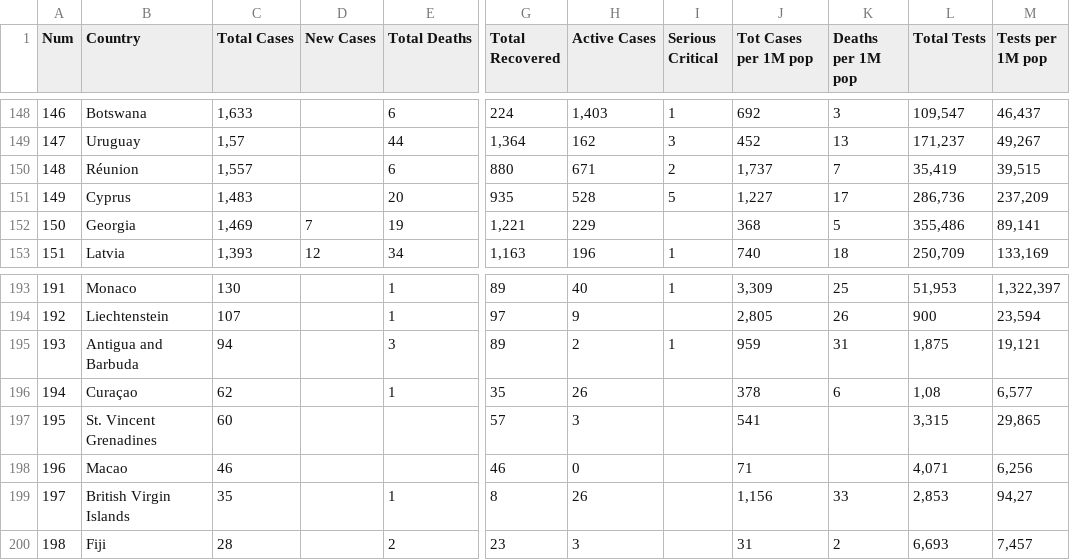
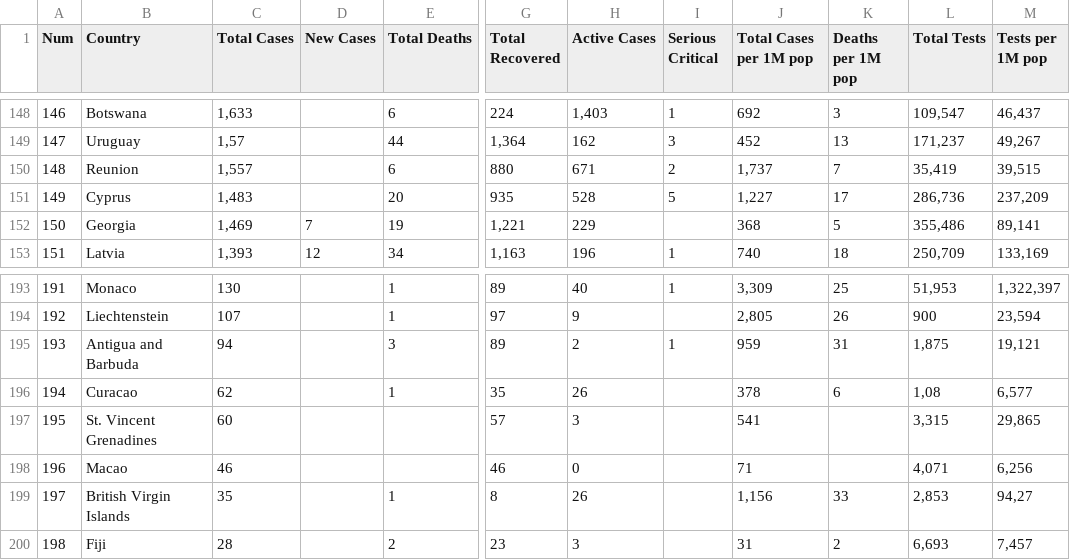
Before and after one commit to sergisobe/Estad-stica, a CSV file: worlddometer_covid.csv, drawn as a sheet; only a part is shown, gaps mark what is left out; the diff names each change by its address in the sheet, - before the commit and + after, or states it on an @@ line.

Commit message:
Update worlddometer_covid.csv

```diff
--- a/worlddometer_covid.csv
+++ b/worlddometer_covid.csv
-J1: Tot Cases per 1M pop
+J1: Total Cases per 1M pop
-B150 (Country): Réunion
+B150 (Country): Reunion
-B196 (Country): Curaçao
+B196 (Country): Curacao
```
